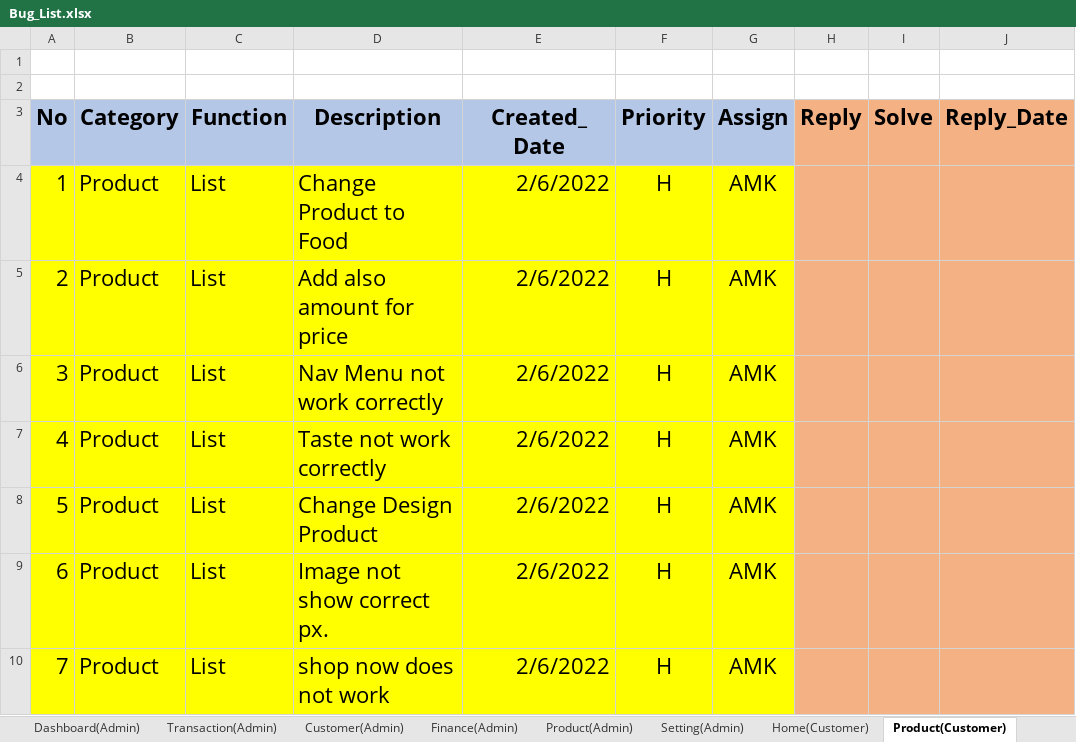
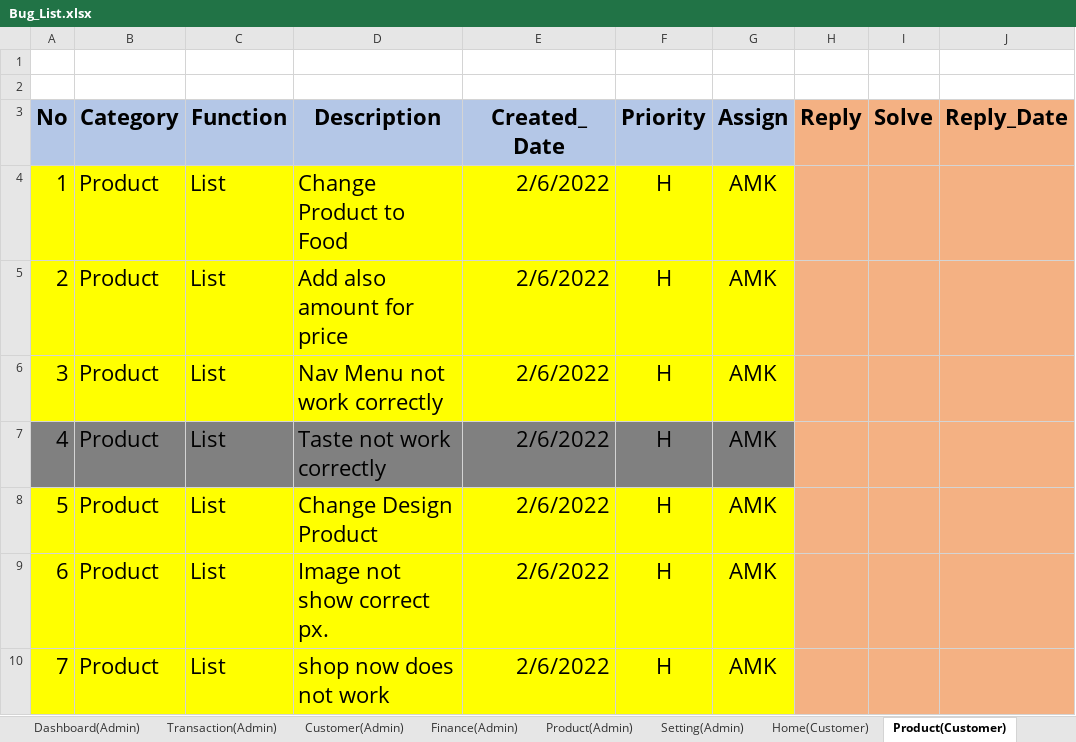
Before and after one commit to LK1130/food_lab_doc, an Excel workbook: 02.Design Document/Bug_List.xlsx, sheet Product(Customer), drawn as a sheet; only a part is shown; values as stored, in another font and other column widths than the file's, no borders; the diff names each change by its address in the sheet, - before the commit and + after, or states it on an @@ line.

```diff
--- a/02.Design Document/Bug_List.xlsx (sheet Product(Customer))
+++ b/02.Design Document/Bug_List.xlsx (sheet Product(Customer))
-A7:G7 fill: #FFFF00
+A7:G7 fill: #808080
```
Also changed, not shown: sheet Buy Coin(Customer), sheet Home(Customer).
